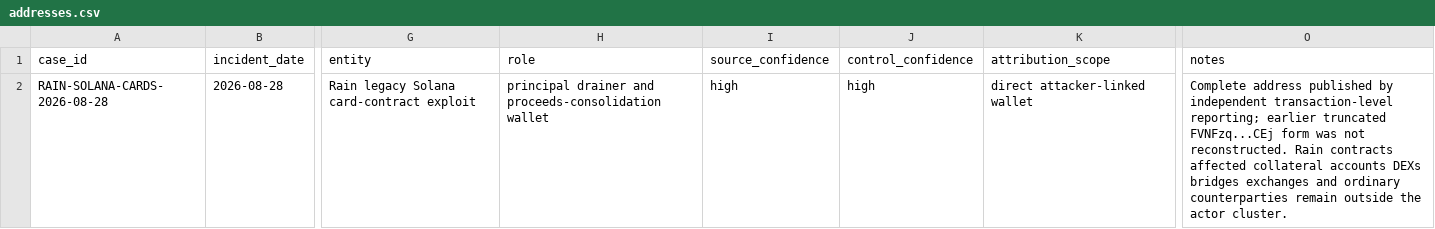
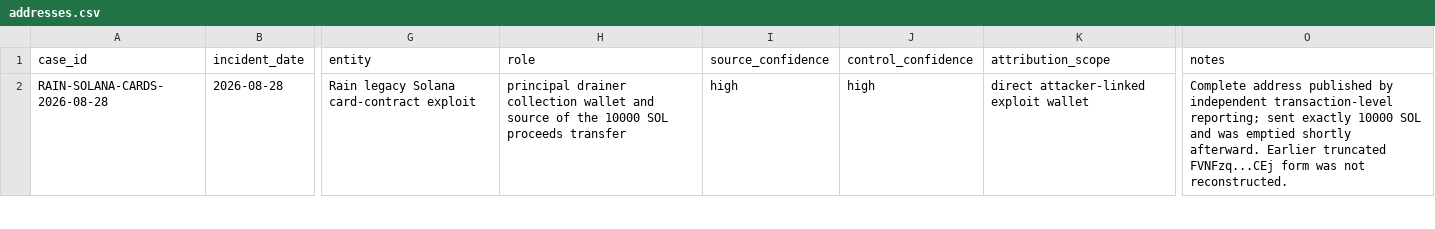
Before and after one commit to ryanshatch/blockchain-analysis-on-threat-actors, a CSV file: SOL/Rain-Legacy-Contracts/addresses.csv, drawn as a sheet; only a part is shown, gaps mark what is left out; the diff covers the shown part only; the diff names each change by its address in the sheet, - before the commit and + after, or states it on an @@ line.

Commit message:
Add Rain proceeds cluster and ICON replay exploit

```diff
--- a/SOL/Rain-Legacy-Contracts/addresses.csv
+++ b/SOL/Rain-Legacy-Contracts/addresses.csv
-H2 (role): principal drainer and proceeds-consolidation wallet
+H2 (role): principal drainer collection wallet and source of the 10000 SOL proceeds transfer
-K2 (attribution_scope): direct attacker-linked wallet
+K2 (attribution_scope): direct attacker-linked exploit wallet
-O2 (notes): …transaction-level reporting; earlier truncated FVNFzq...CEj form was not reconstructed. Rain contracts affected collateral accounts DEXs bridges exchanges and ordinary counterparties remain outside the actor cluster.
+O2 (notes): …transaction-level reporting; sent exactly 10000 SOL and was emptied shortly afterward. Earlier truncated FVNFzq...CEj form was not reconstructed.
```
Also changed, not shown: 2 added rows elsewhere in this file, Multi-Chain/August-2026-Security-Sweep/incidents.csv, SOL/INCIDENTS.csv, 8 other files.
